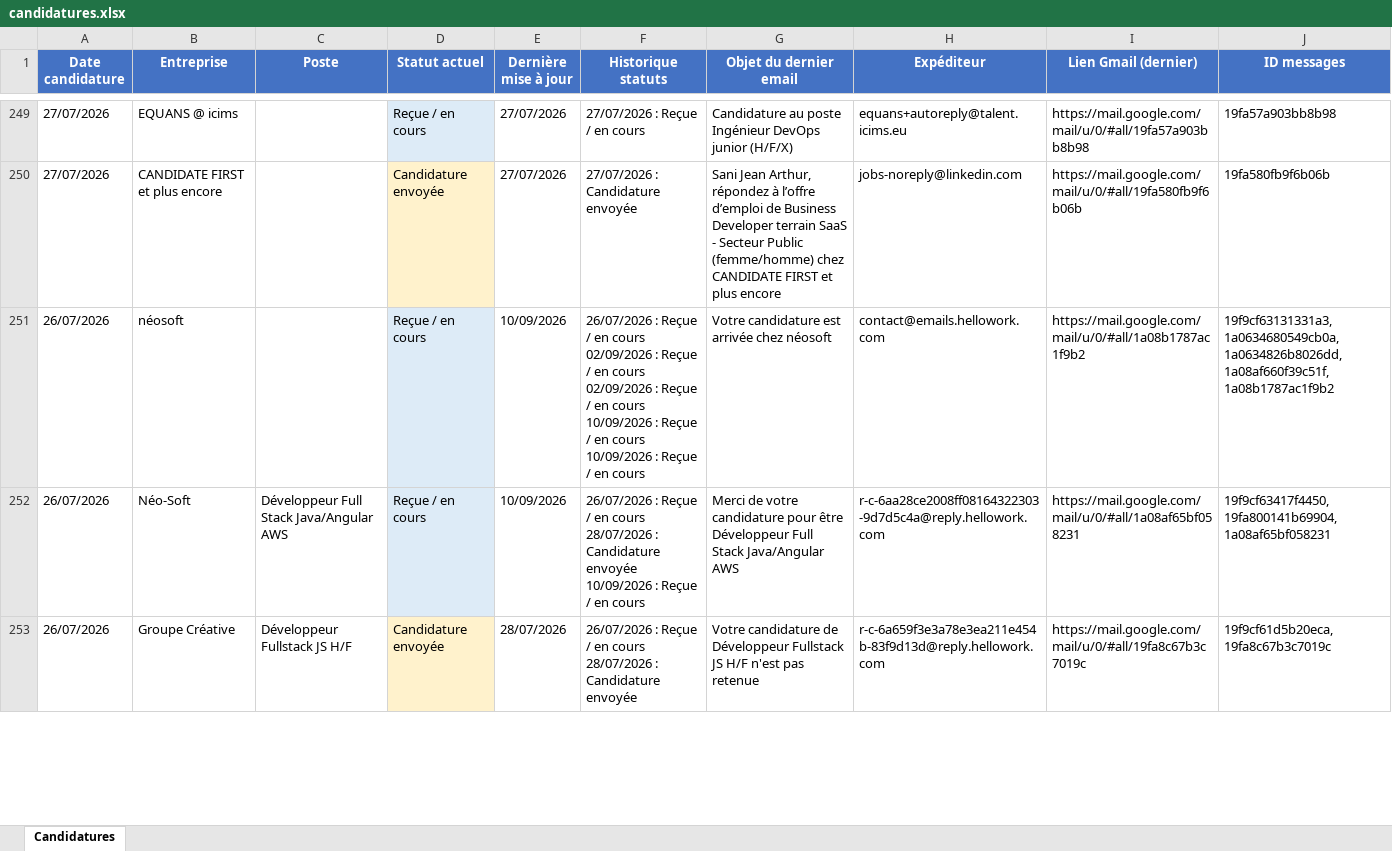
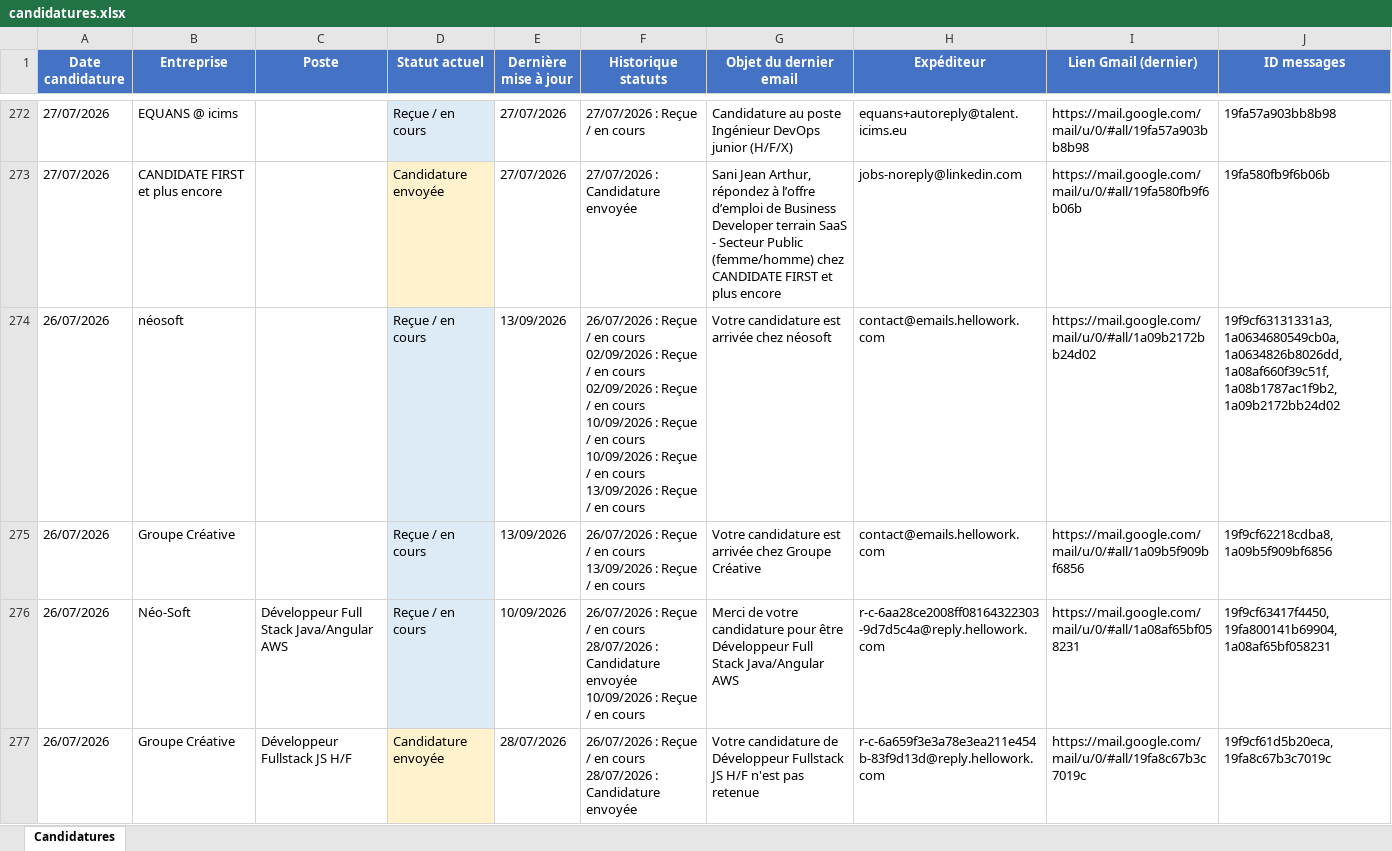
Before and after one commit to jabsraighs/SuiviCandidatureAuto, an Excel workbook: data/candidatures.xlsx, sheet Candidatures, drawn as a sheet; only a part is shown, gaps mark what is left out; values as stored, in another font and other column widths than the file's, no borders; addresses are those after the commit; ↵ is a line break in a cell; the diff covers the shown part only; the diff names each change by its address in the sheet, - before the commit and + after, or states it on an @@ line.

```diff
--- a/data/candidatures.xlsx (sheet Candidatures)
+++ b/data/candidatures.xlsx (sheet Candidatures)
-E274 (Dernière mise à jour): 10/09/2026
+E274 (Dernière mise à jour): 13/09/2026
-F274 (Historique statuts): …en cours
+F274 (Historique statuts): …en cours ↵ 13/09/2026 : Reçue / en cours
-I274 (Lien Gmail (dernier)): https://mail.google.com/mail/u/0/#all/1a08b1787ac1f9b2
+I274 (Lien Gmail (dernier)): https://mail.google.com/mail/u/0/#all/1a09b2172bb24d02
-J274 (ID messages): 19f9cf63131331a3,1a0634680549cb0a,1a0634826b8026dd,1a08af660f39c51f,1a08b1787ac1f9b2
+J274 (ID messages): 19f9cf63131331a3,1a0634680549cb0a,1a0634826b8026dd,1a08af660f39c51f,1a08b1787ac1f9b2,1a09b2172bb24d02
+row 275: 26/07/2026 | Groupe Créative |  | Reçue / en cours | 13/09/2026 | 26/07/2026 : Reçue / en cours ↵ 13/09/2026 : Reçue / en cours | Votre candidature est arrivée chez Groupe Créative | contact@emails.hellowork.com | https://mail.google.com/mail/u/0/#all/1a09b5f909bf6856 | 19f9cf62218cdba8,1a09b5f909bf6856
```
Also changed, not shown: 45 added rows, 23 removed rows, 62 edited cells and cell formats elsewhere in this sheet, veille-emploi/data/offres.xlsx, 6 other files.
